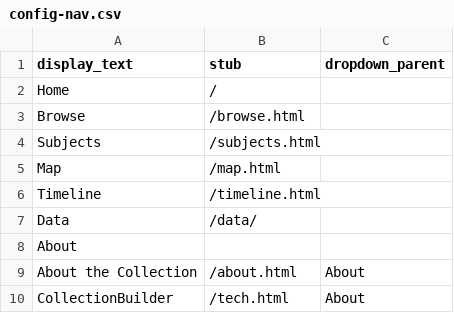
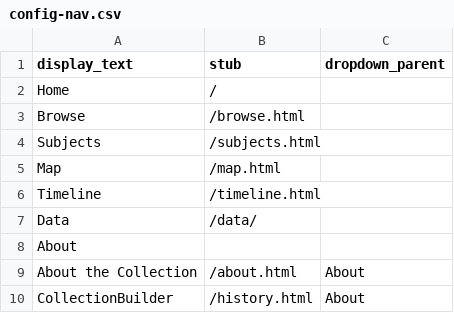
Before and after one commit to juliastone0729/example-collection, a CSV file: _data/config-nav.csv, drawn as a sheet.

Commit message:
Change link

```diff
--- a/_data/config-nav.csv
+++ b/_data/config-nav.csv
@@ -9,2 +9,2 @@ About,,
 About the Collection,/about.html,About
-CollectionBuilder,/tech.html,About
+CollectionBuilder,/history.html,About
```
